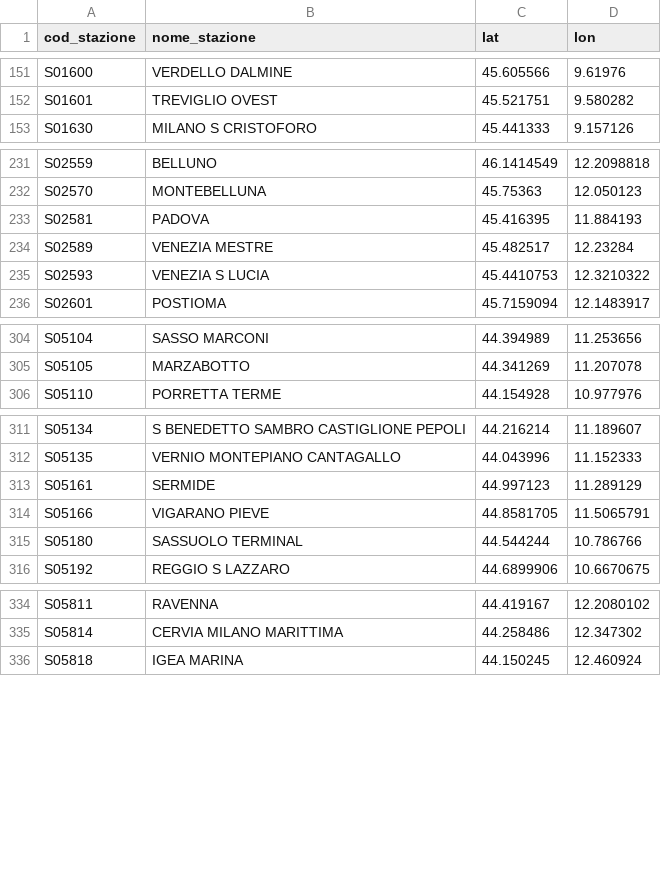
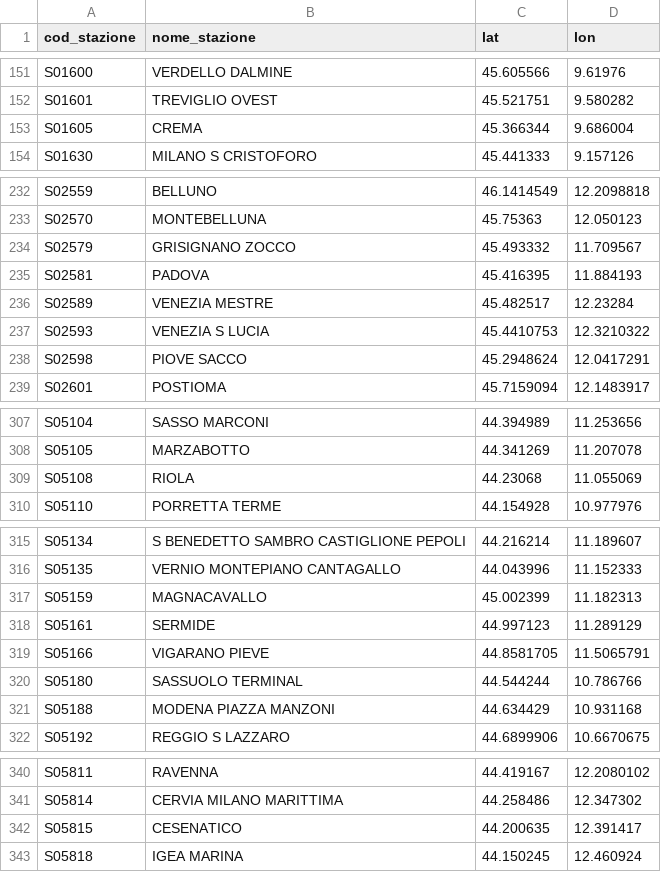
Before and after one commit to DrElegantia/trainstats-dashboard, a CSV file: data/gold/stations_dim.csv, drawn as a sheet; only a part is shown, gaps mark what is left out; the diff covers the shown part only.

```diff
--- a/data/gold/stations_dim.csv
+++ b/data/gold/stations_dim.csv
@@ -152,2 +152,3 @@ S01600,VERDELLO DALMINE,45.605566,9.61976
 S01601,TREVIGLIO OVEST,45.521751,9.580282
+S01605,CREMA,45.366344,9.686004
 S01630,MILANO S CRISTOFORO,45.441333,9.157126
@@ -232,2 +233,3 @@ S02559,BELLUNO,46.1414549,12.2098818
 S02570,MONTEBELLUNA,45.75363,12.050123
+S02579,GRISIGNANO ZOCCO,45.493332,11.709567
 S02581,PADOVA,45.416395,11.884193
@@ -235,2 +237,3 @@ S02589,VENEZIA MESTRE,45.482517,12.23284
 S02593,VENEZIA S LUCIA,45.4410753,12.3210322
+S02598,PIOVE SACCO,45.2948624,12.0417291
 S02601,POSTIOMA,45.7159094,12.1483917
@@ -305,2 +308,3 @@ S05104,SASSO MARCONI,44.394989,11.253656
 S05105,MARZABOTTO,44.341269,11.207078
+S05108,RIOLA,44.23068,11.055069
 S05110,PORRETTA TERME,44.154928,10.977976
@@ -312,2 +316,3 @@ S05134,S BENEDETTO SAMBRO CASTIGLIONE PEPOLI,44.216214,11.189607
 S05135,VERNIO MONTEPIANO CANTAGALLO,44.043996,11.152333
+S05159,MAGNACAVALLO,45.002399,11.182313
 S05161,SERMIDE,44.997123,11.289129
@@ -315,2 +320,3 @@ S05166,VIGARANO PIEVE,44.8581705,11.5065791
 S05180,SASSUOLO TERMINAL,44.544244,10.786766
+S05188,MODENA PIAZZA MANZONI,44.634429,10.931168
 S05192,REGGIO S LAZZARO,44.6899906,10.6670675
@@ -335,2 +341,3 @@ S05811,RAVENNA,44.419167,12.2080102
 S05814,CERVIA MILANO MARITTIMA,44.258486,12.347302
+S05815,CESENATICO,44.200635,12.391417
 S05818,IGEA MARINA,44.150245,12.460924
```
Also changed, not shown: 2 added rows and 1 moved row elsewhere in this file, data/gold/copertura_categoria.csv, 16 other files.
